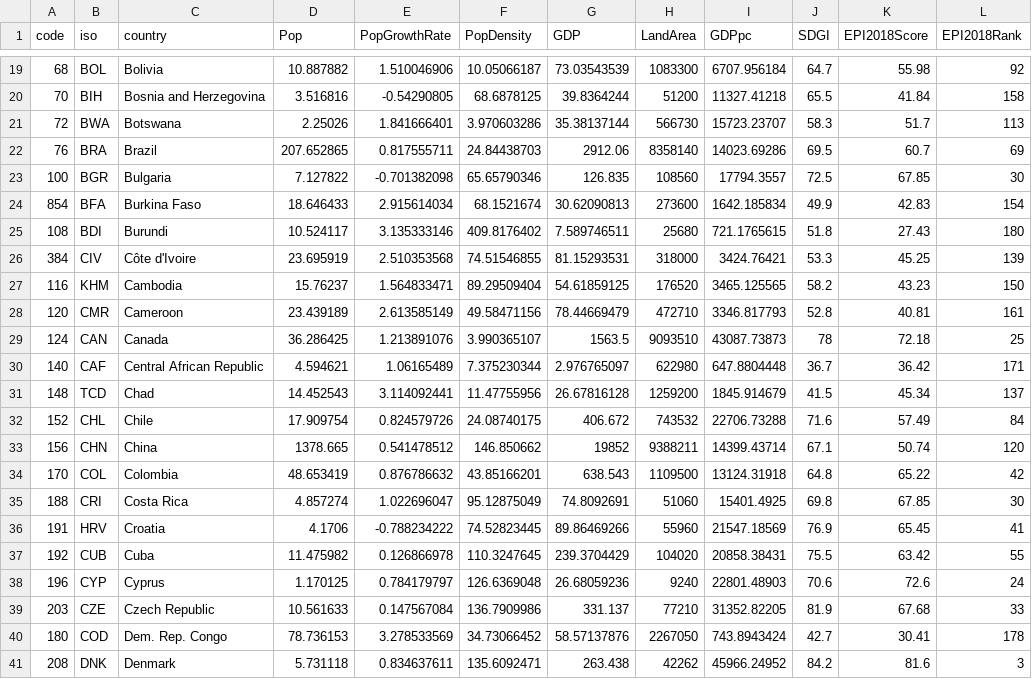
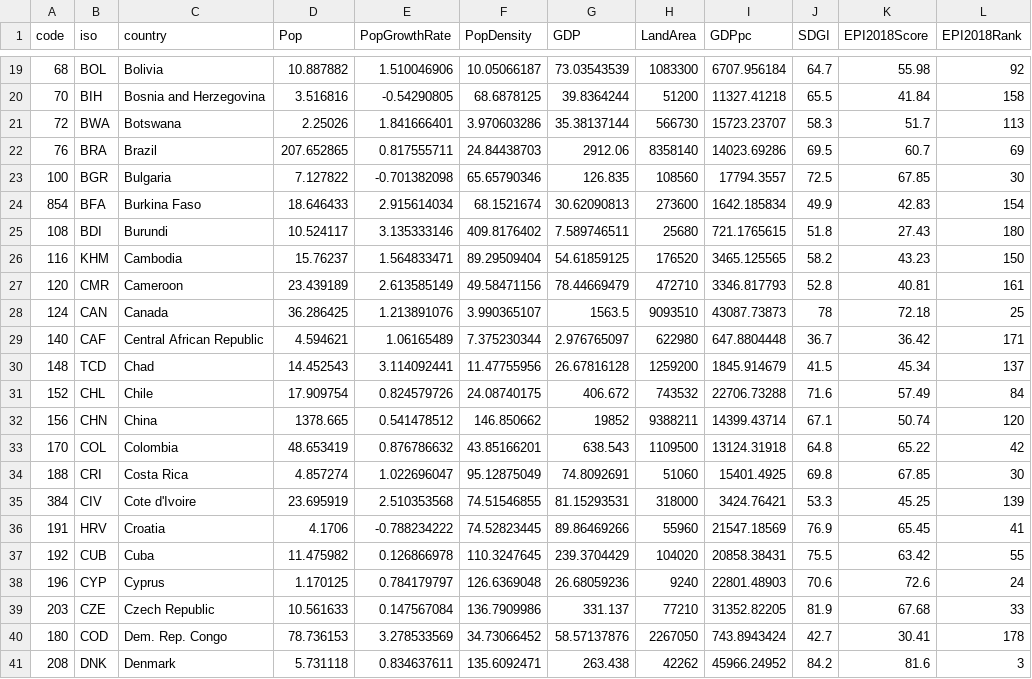
Before and after one commit to rhythmswing/ClimateFragility, a CSV file: reference/data/modified_EPI.csv, drawn as a sheet; only a part is shown, gaps mark what is left out; removed rows and columns are numbered as before the commit, all else as after; the diff names each change by its address in the sheet, - before the commit and + after, or states it on an @@ line.

Commit message:
update data

```diff
--- a/reference/data/modified_EPI.csv
+++ b/reference/data/modified_EPI.csv
-row 26: 384 | CIV | Côte d'Ivoire | 23.695919 | 2.510353568 | 74.51546855 | 81.15293531 | 318000 | 3424.76421 | 53.3 | 45.25 | 139
+row 35: 384 | CIV | Cote d'Ivoire | 23.695919 | 2.510353568 | 74.51546855 | 81.15293531 | 318000 | 3424.76421 | 53.3 | 45.25 | 139
```
Also changed, not shown: reference/data/share_data.csv.
